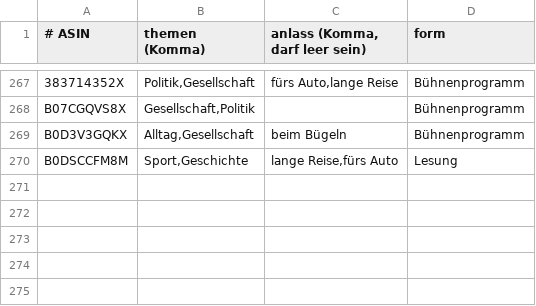
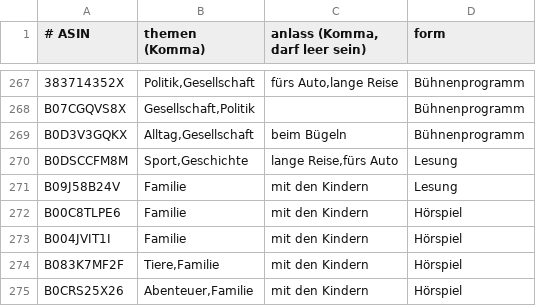
Before and after one commit to CrypBase09/audible-dashboard, a TSV file: data/schlagworte.tsv, drawn as a sheet; only a part is shown, gaps mark what is left out; the diff names each change by its address in the sheet, - before the commit and + after, or states it on an @@ line.

Commit message:
data: Auffrisch-Lauf 2026-10-03

```diff
--- a/data/schlagworte.tsv
+++ b/data/schlagworte.tsv
+row 271: B09J58B24V | Familie | mit den Kindern | Lesung
+row 272: B00C8TLPE6 | Familie | mit den Kindern | Hörspiel
+row 273: B004JVIT1I | Familie | mit den Kindern | Hörspiel
+row 274: B083K7MF2F | Tiere,Familie | mit den Kindern | Hörspiel
+row 275: B0CRS25X26 | Abenteuer,Familie | mit den Kindern | Hörspiel
```
Also changed, not shown: 8 other files.
